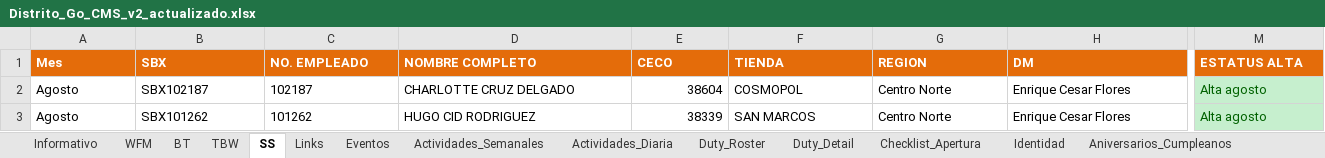
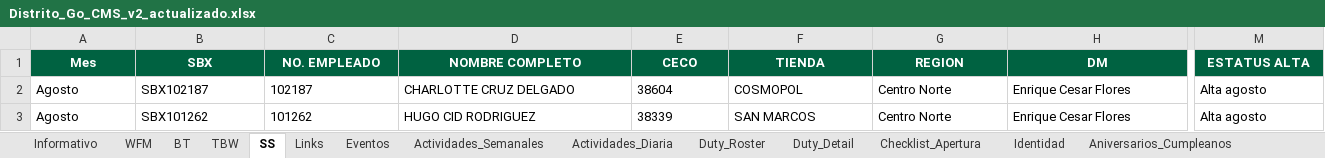
Before and after one commit to sbx-mex/Distrito_Goo, an Excel workbook: Distrito_Go_CMS_v2_actualizado.xlsx, sheet SS, drawn as a sheet; only a part is shown, gaps mark what is left out; values as stored, in another font and other column widths than the file's, no borders; table styles not drawn; the diff covers the shown part only; the diff names each change by its address in the sheet, - before the commit and + after, or states it on an @@ line.

```diff
--- a/Distrito_Go_CMS_v2_actualizado.xlsx (sheet SS)
+++ b/Distrito_Go_CMS_v2_actualizado.xlsx (sheet SS)
@@ A1:M1 fill: #E46C0A → #006241, alignment: left → center @@
-E2:E3 alignment: right
+E2:E3 alignment: left
@@ M2:M3 fill: #C6EFCE → none, text colour: #006100 → black @@
```
Also changed, not shown: cell formats elsewhere in this sheet, sheet Informativo, sheet Aniversarios_Cumpleanos, sheet TBW, sheet Duty_Detail, sheet Eventos, sheet Actividades_Semanales, 7 more sheets, 9 other files.
